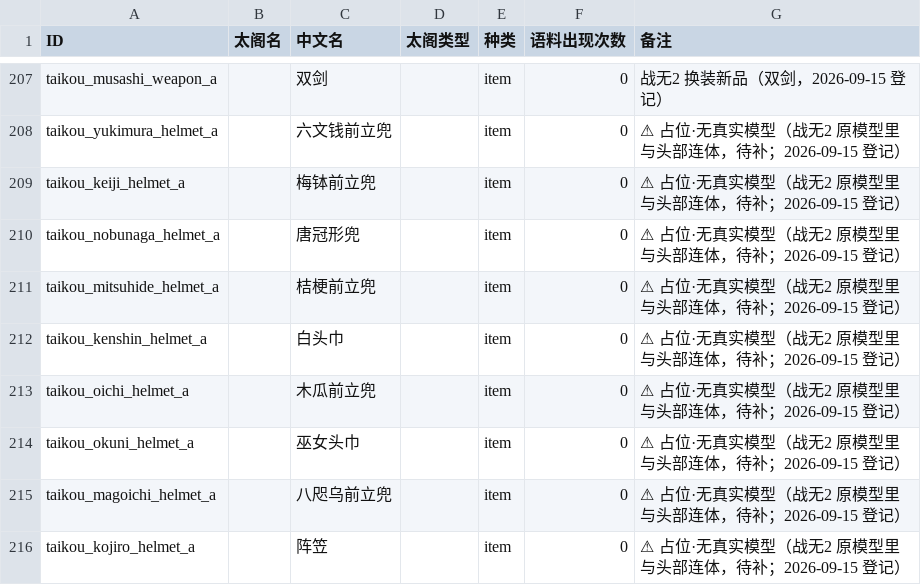
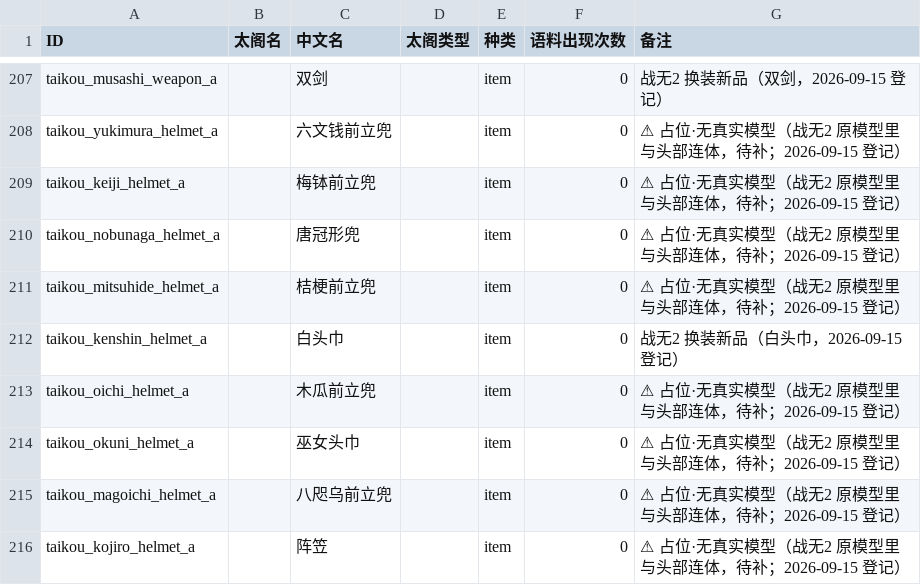
Before and after one commit to yaodongcheng/QiKanExampleMod, a CSV file: Knowledge/太阁5/骑砍2织丰角色ID对应/csv/item.csv, drawn as a sheet; only a part is shown, gaps mark what is left out; the diff names each change by its address in the sheet, - before the commit and + after, or states it on an @@ line.

```diff
--- a/Knowledge/太阁5/骑砍2织丰角色ID对应/csv/item.csv
+++ b/Knowledge/太阁5/骑砍2织丰角色ID对应/csv/item.csv
-G212 (备注): ⚠ 占位·无真实模型（战无2 原模型里与头部连体，待补；2026-09-15 登记）
+G212 (备注): 战无2 换装新品（白头巾，2026-09-15 登记）
```
Also changed, not shown: 16 other files.
